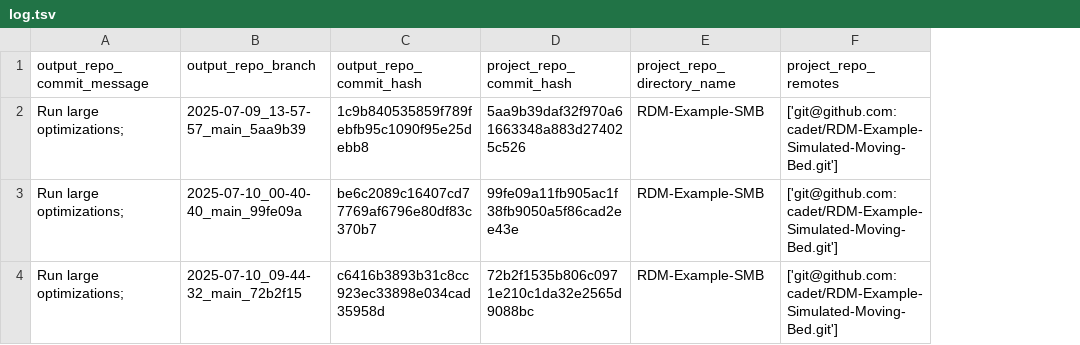
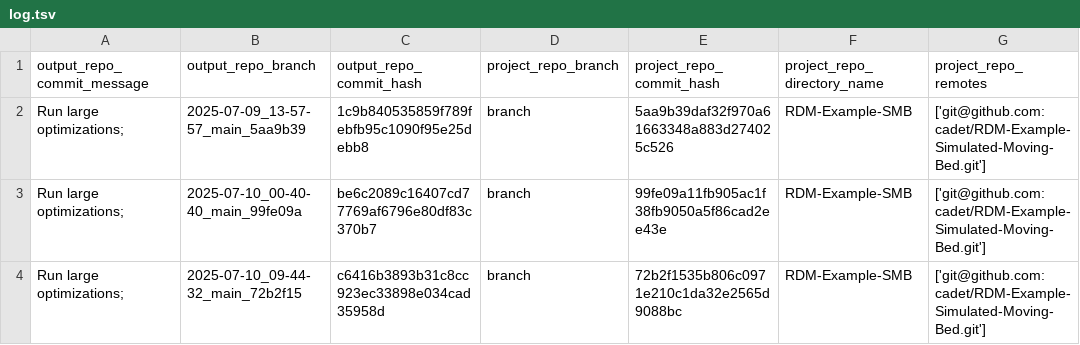
Before and after one commit to cadet/RDM-Example-Simulated-Moving-Bed-Output, a TSV file: log.tsv, drawn as a sheet; only a part is shown; the diff names each change by its address in the sheet, - before the commit and + after, or states it on an @@ line.

Commit message:
Add project_repo_branch_name to log.tsv

```diff
--- a/log.tsv
+++ b/log.tsv
+column D (project_repo_branch), rows 2-4: all branch
```
